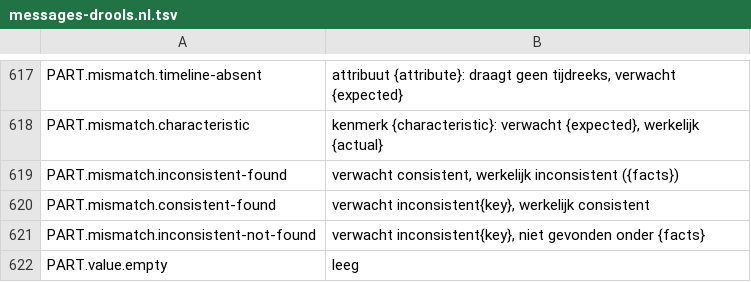
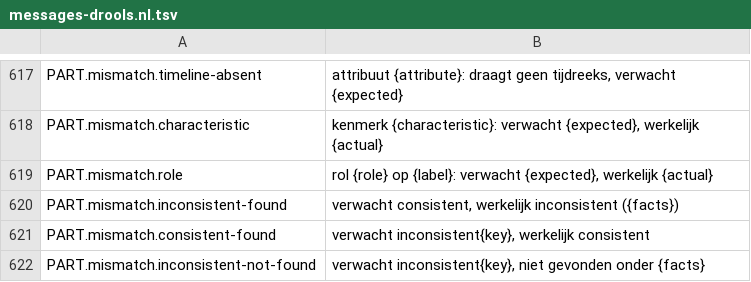
Before and after one commit to uchar-dev/uchar, a TSV file: backends/drools/src/main/resources/dev/uchar/regelspraak/message/messages-drools.nl.tsv, drawn as a sheet; only a part is shown, gaps mark what is left out; the shorter side is filled out with more unchanged rows; the diff names each change by its address in the sheet, - before the commit and + after, or states it on an @@ line.

Commit message:
Drools: validatie en evaluatie van de vier rolverwachtingen in CaseRunner

```diff
--- a/backends/drools/src/main/resources/dev/uchar/regelspraak/message/messages-drools.nl.tsv
+++ b/backends/drools/src/main/resources/dev/uchar/regelspraak/message/messages-drools.nl.tsv
+row 619: PART.mismatch.role | rol {role} op {label}: verwacht {expected}, werkelijk {actual}
```
Also changed, not shown: backends/drools/src/main/resources/dev/uchar/regelspraak/message/messages-drools.en.tsv, 4 other files.
